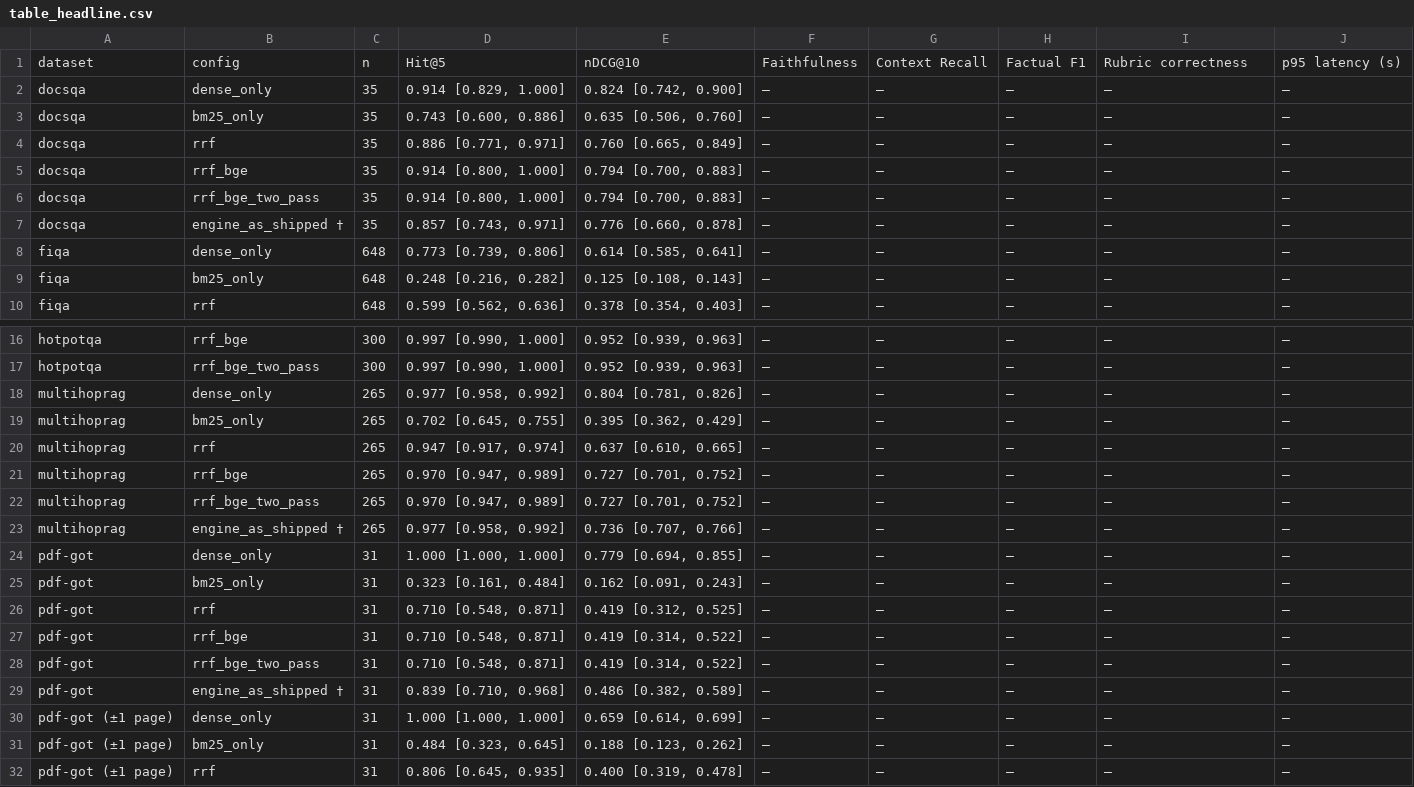
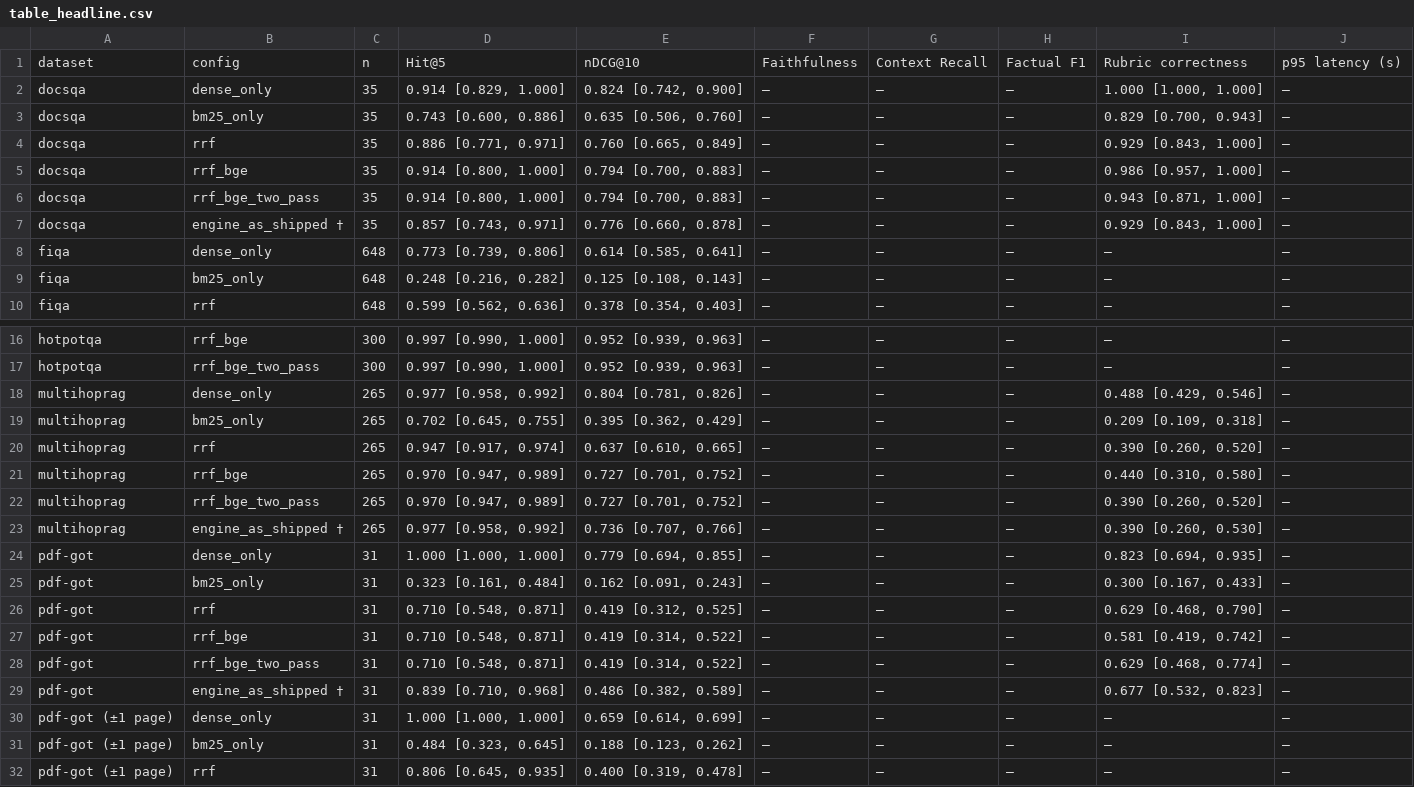
Before and after one commit to lakshya4568/DeepContext, a CSV file: eval/results/table_headline.csv, drawn as a sheet; only a part is shown, gaps mark what is left out; the diff covers the shown part only.

```diff
--- a/eval/results/table_headline.csv
+++ b/eval/results/table_headline.csv
@@ -1,8 +1,8 @@
 dataset,config,n,Hit@5,nDCG@10,Faithfulness,Context Recall,Factual F1,Rubric correctness,p95 latency (s)
-docsqa,dense_only,35,"0.914 [0.829, 1.000]","0.824 [0.742, 0.900]",–,–,–,–,–
-docsqa,bm25_only,35,"0.743 [0.600, 0.886]","0.635 [0.506, 0.760]",–,–,–,–,–
-docsqa,rrf,35,"0.886 [0.771, 0.971]","0.760 [0.665, 0.849]",–,–,–,–,–
-docsqa,rrf_bge,35,"0.914 [0.800, 1.000]","0.794 [0.700, 0.883]",–,–,–,–,–
-docsqa,rrf_bge_two_pass,35,"0.914 [0.800, 1.000]","0.794 [0.700, 0.883]",–,–,–,–,–
-docsqa,engine_as_shipped †,35,"0.857 [0.743, 0.971]","0.776 [0.660, 0.878]",–,–,–,–,–
+docsqa,dense_only,35,"0.914 [0.829, 1.000]","0.824 [0.742, 0.900]",–,–,–,"1.000 [1.000, 1.000]",–
+docsqa,bm25_only,35,"0.743 [0.600, 0.886]","0.635 [0.506, 0.760]",–,–,–,"0.829 [0.700, 0.943]",–
+docsqa,rrf,35,"0.886 [0.771, 0.971]","0.760 [0.665, 0.849]",–,–,–,"0.929 [0.843, 1.000]",–
+docsqa,rrf_bge,35,"0.914 [0.800, 1.000]","0.794 [0.700, 0.883]",–,–,–,"0.986 [0.957, 1.000]",–
+docsqa,rrf_bge_two_pass,35,"0.914 [0.800, 1.000]","0.794 [0.700, 0.883]",–,–,–,"0.943 [0.871, 1.000]",–
+docsqa,engine_as_shipped †,35,"0.857 [0.743, 0.971]","0.776 [0.660, 0.878]",–,–,–,"0.929 [0.843, 1.000]",–
 fiqa,dense_only,648,"0.773 [0.739, 0.806]","0.614 [0.585, 0.641]",–,–,–,–,–
@@ -17,14 +17,14 @@ hotpotqa,rrf_bge,300,"0.997 [0.990, 1.000]","0.952 [0.939, 0.963]",–,–,–,
 hotpotqa,rrf_bge_two_pass,300,"0.997 [0.990, 1.000]","0.952 [0.939, 0.963]",–,–,–,–,–
-multihoprag,dense_only,265,"0.977 [0.958, 0.992]","0.804 [0.781, 0.826]",–,–,–,–,–
-multihoprag,bm25_only,265,"0.702 [0.645, 0.755]","0.395 [0.362, 0.429]",–,–,–,–,–
-multihoprag,rrf,265,"0.947 [0.917, 0.974]","0.637 [0.610, 0.665]",–,–,–,–,–
-multihoprag,rrf_bge,265,"0.970 [0.947, 0.989]","0.727 [0.701, 0.752]",–,–,–,–,–
-multihoprag,rrf_bge_two_pass,265,"0.970 [0.947, 0.989]","0.727 [0.701, 0.752]",–,–,–,–,–
-multihoprag,engine_as_shipped †,265,"0.977 [0.958, 0.992]","0.736 [0.707, 0.766]",–,–,–,–,–
-pdf-got,dense_only,31,"1.000 [1.000, 1.000]","0.779 [0.694, 0.855]",–,–,–,–,–
-pdf-got,bm25_only,31,"0.323 [0.161, 0.484]","0.162 [0.091, 0.243]",–,–,–,–,–
-pdf-got,rrf,31,"0.710 [0.548, 0.871]","0.419 [0.312, 0.525]",–,–,–,–,–
-pdf-got,rrf_bge,31,"0.710 [0.548, 0.871]","0.419 [0.314, 0.522]",–,–,–,–,–
-pdf-got,rrf_bge_two_pass,31,"0.710 [0.548, 0.871]","0.419 [0.314, 0.522]",–,–,–,–,–
-pdf-got,engine_as_shipped †,31,"0.839 [0.710, 0.968]","0.486 [0.382, 0.589]",–,–,–,–,–
+multihoprag,dense_only,265,"0.977 [0.958, 0.992]","0.804 [0.781, 0.826]",–,–,–,"0.488 [0.429, 0.546]",–
+multihoprag,bm25_only,265,"0.702 [0.645, 0.755]","0.395 [0.362, 0.429]",–,–,–,"0.209 [0.109, 0.318]",–
+multihoprag,rrf,265,"0.947 [0.917, 0.974]","0.637 [0.610, 0.665]",–,–,–,"0.390 [0.260, 0.520]",–
+multihoprag,rrf_bge,265,"0.970 [0.947, 0.989]","0.727 [0.701, 0.752]",–,–,–,"0.440 [0.310, 0.580]",–
+multihoprag,rrf_bge_two_pass,265,"0.970 [0.947, 0.989]","0.727 [0.701, 0.752]",–,–,–,"0.390 [0.260, 0.520]",–
+multihoprag,engine_as_shipped †,265,"0.977 [0.958, 0.992]","0.736 [0.707, 0.766]",–,–,–,"0.390 [0.260, 0.530]",–
+pdf-got,dense_only,31,"1.000 [1.000, 1.000]","0.779 [0.694, 0.855]",–,–,–,"0.823 [0.694, 0.935]",–
+pdf-got,bm25_only,31,"0.323 [0.161, 0.484]","0.162 [0.091, 0.243]",–,–,–,"0.300 [0.167, 0.433]",–
+pdf-got,rrf,31,"0.710 [0.548, 0.871]","0.419 [0.312, 0.525]",–,–,–,"0.629 [0.468, 0.790]",–
+pdf-got,rrf_bge,31,"0.710 [0.548, 0.871]","0.419 [0.314, 0.522]",–,–,–,"0.581 [0.419, 0.742]",–
+pdf-got,rrf_bge_two_pass,31,"0.710 [0.548, 0.871]","0.419 [0.314, 0.522]",–,–,–,"0.629 [0.468, 0.774]",–
+pdf-got,engine_as_shipped †,31,"0.839 [0.710, 0.968]","0.486 [0.382, 0.589]",–,–,–,"0.677 [0.532, 0.823]",–
 pdf-got (±1 page),dense_only,31,"1.000 [1.000, 1.000]","0.659 [0.614, 0.699]",–,–,–,–,–
```
Also changed, not shown: 12 edited cells elsewhere in this file, eval/results/significance.csv, eval/results/table_correctness.csv, 12 other files.
